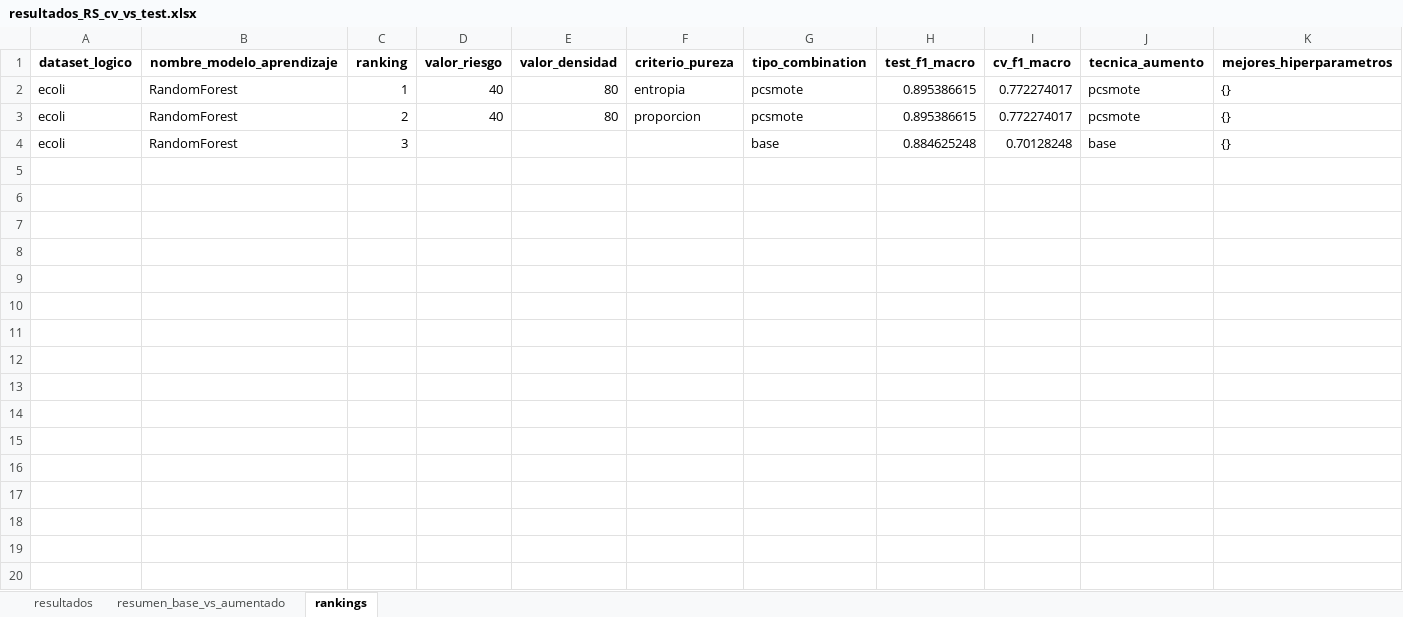
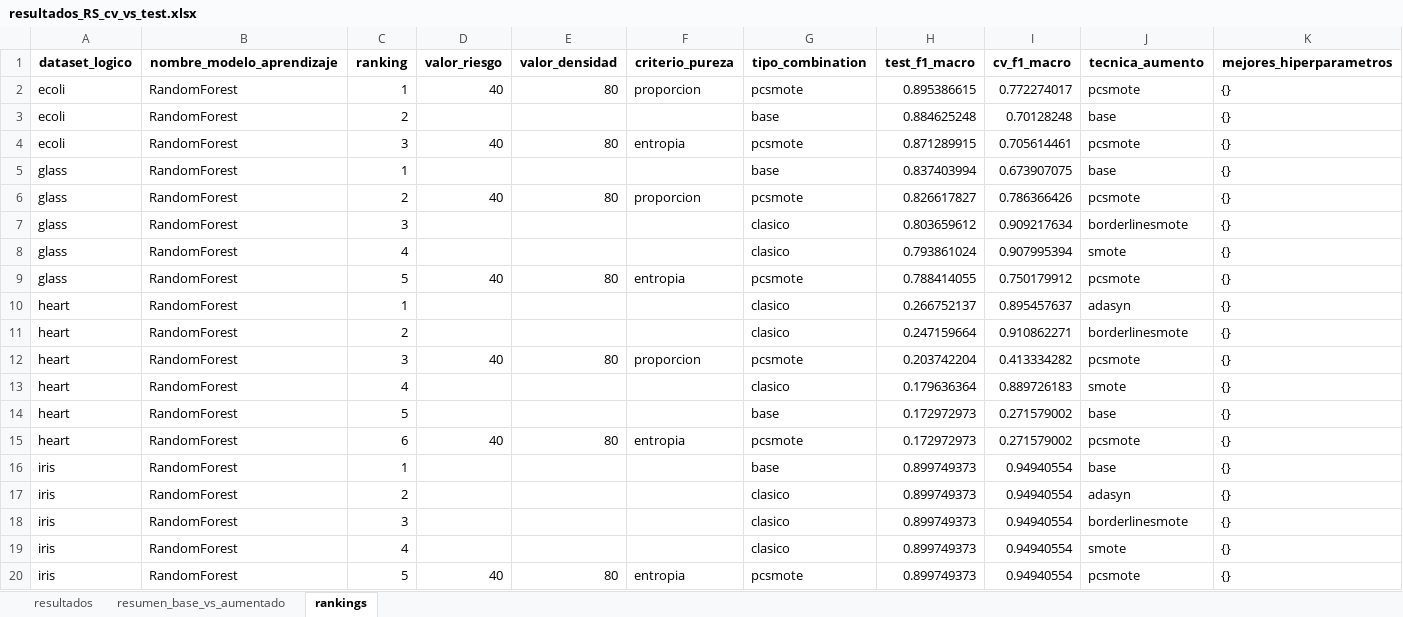
Before and after one commit to jnatmed/armado-tesina, an Excel workbook: codigo/resultados/resultados_RS_cv_vs_test.xlsx, sheet rankings, drawn as a sheet; only a part is shown; values as stored, in another font and other column widths than the file's, no borders; removed rows and columns are numbered as before the commit, all else as after; the diff covers the shown part only; the diff names each change by its address in the sheet, - before the commit and + after, or states it on an @@ line.

```diff
--- a/codigo/resultados/resultados_RS_cv_vs_test.xlsx (sheet rankings)
+++ b/codigo/resultados/resultados_RS_cv_vs_test.xlsx (sheet rankings)
-F2 (criterio_pureza): entropia
+F2 (criterio_pureza): proporcion
-row 3: ecoli | RandomForest | 2 | 40 | 80 | proporcion | pcsmote | 0.895386615 | 0.772274017 | pcsmote | {}
-C3 (ranking): 3
+C3 (ranking): 2
+row 4: ecoli | RandomForest | 3 | 40 | 80 | entropia | pcsmote | 0.871289915 | 0.705614461 | pcsmote | {}
+row 5: glass | RandomForest | 1 |  |  |  | base | 0.837403994 | 0.673907075 | base | {}
+row 6: glass | RandomForest | 2 | 40 | 80 | proporcion | pcsmote | 0.826617827 | 0.786366426 | pcsmote | {}
+row 7: glass | RandomForest | 3 |  |  |  | clasico | 0.803659612 | 0.909217634 | borderlinesmote | {}
+row 8: glass | RandomForest | 4 |  |  |  | clasico | 0.793861024 | 0.907995394 | smote | {}
+row 9: glass | RandomForest | 5 | 40 | 80 | entropia | pcsmote | 0.788414055 | 0.750179912 | pcsmote | {}
+row 10: heart | RandomForest | 1 |  |  |  | clasico | 0.266752137 | 0.895457637 | adasyn | {}
+row 11: heart | RandomForest | 2 |  |  |  | clasico | 0.247159664 | 0.910862271 | borderlinesmote | {}
+row 12: heart | RandomForest | 3 | 40 | 80 | proporcion | pcsmote | 0.203742204 | 0.413334282 | pcsmote | {}
+row 13: heart | RandomForest | 4 |  |  |  | clasico | 0.179636364 | 0.889726183 | smote | {}
+row 14: heart | RandomForest | 5 |  |  |  | base | 0.172972973 | 0.271579002 | base | {}
+row 15: heart | RandomForest | 6 | 40 | 80 | entropia | pcsmote | 0.172972973 | 0.271579002 | pcsmote | {}
+row 16: iris | RandomForest | 1 |  |  |  | base | 0.899749373 | 0.94940554 | base | {}
+row 17: iris | RandomForest | 2 |  |  |  | clasico | 0.899749373 | 0.94940554 | adasyn | {}
+row 18: iris | RandomForest | 3 |  |  |  | clasico | 0.899749373 | 0.94940554 | borderlinesmote | {}
+row 19: iris | RandomForest | 4 |  |  |  | clasico | 0.899749373 | 0.94940554 | smote | {}
+row 20: iris | RandomForest | 5 | 40 | 80 | entropia | pcsmote | 0.899749373 | 0.94940554 | pcsmote | {}
```
Also changed, not shown: 13 added rows elsewhere in this sheet, sheet resultados, sheet resumen_base_vs_aumentado, codigo/datasets/datasets_aumentados/logs/pcsmote/por_muestras/log_pcsmote_x_muestra_ecoli.xlsx, 12 other files.
